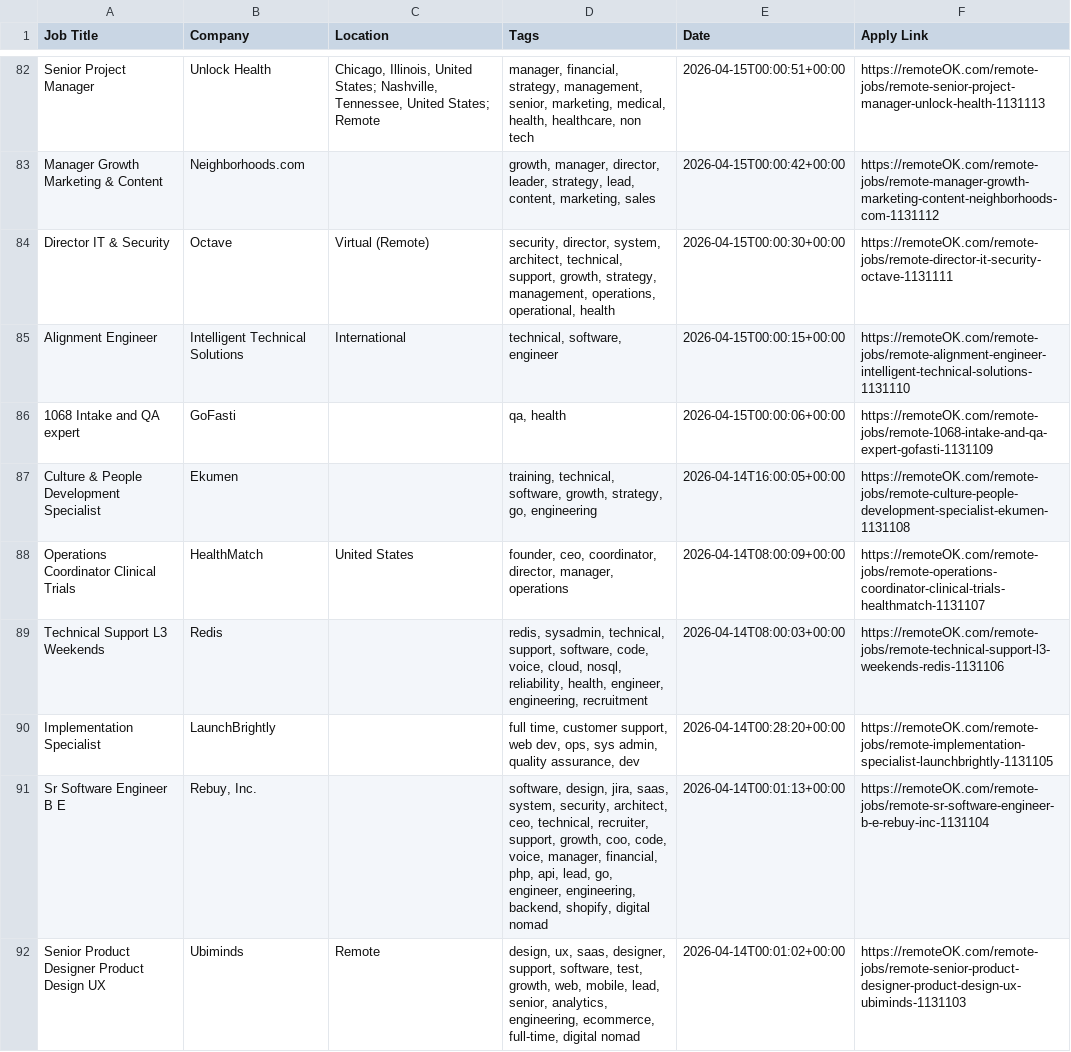
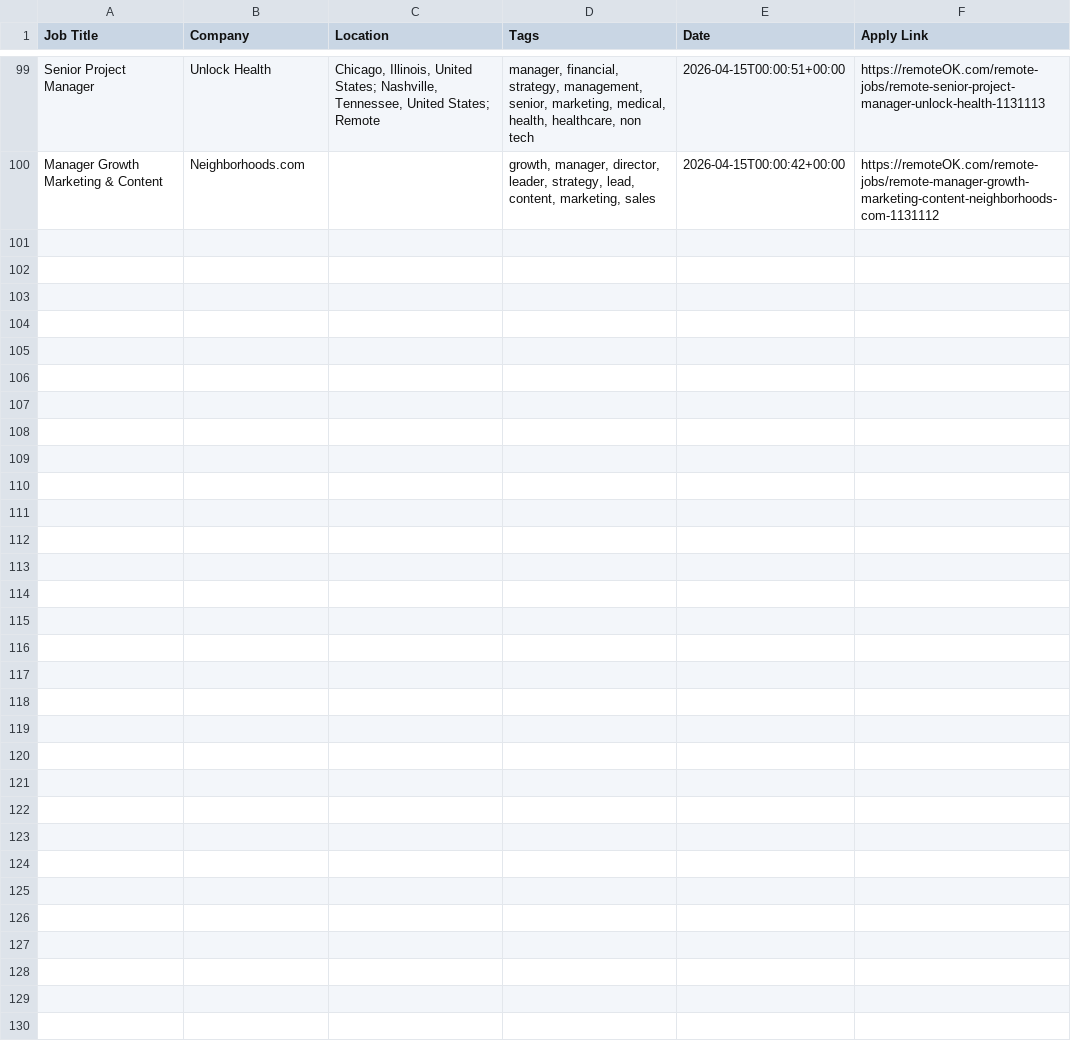
Before and after one commit to naveencoding75/job-market-pulse-2026, a CSV file: public/remote_jobs_live.csv, drawn as a sheet; only a part is shown, gaps mark what is left out; removed rows and columns are numbered as before the commit, all else as after; the diff covers the shown part only; the diff names each change by its address in the sheet, - before the commit and + after, or states it on an @@ line.

```diff
--- a/public/remote_jobs_live.csv
+++ b/public/remote_jobs_live.csv
-row 84: Director IT & Security | Octave | Virtual (Remote) | security, director, system, architect, technical, support, growth, strategy, management, operations, operational, health | 2026-04-15T00:00:30+00:00 | https://remoteOK.com/remote-jobs/remote-director-it-security-octave-1131111
-row 85: Alignment Engineer | Intelligent Technical Solutions | International | technical, software, engineer | 2026-04-15T00:00:15+00:00 | https://remoteOK.com/remote-jobs/remote-alignment-engineer-intelligent-technical-solutions-1131110
-row 86: 1068 Intake and QA expert | GoFasti |  | qa, health | 2026-04-15T00:00:06+00:00 | https://remoteOK.com/remote-jobs/remote-1068-intake-and-qa-expert-gofasti-1131109
-row 87: Culture & People Development Specialist | Ekumen |  | training, technical, software, growth, strategy, go, engineering | 2026-04-14T16:00:05+00:00 | https://remoteOK.com/remote-jobs/remote-culture-people-development-specialist-ekumen-1131108
-row 88: Operations Coordinator Clinical Trials | HealthMatch | United States | founder, ceo, coordinator, director, manager, operations | 2026-04-14T08:00:09+00:00 | https://remoteOK.com/remote-jobs/remote-operations-coordinator-clinical-trials-healthmatch-1131107
-row 89: Technical Support L3 Weekends | Redis |  | redis, sysadmin, technical, support, software, code, voice, cloud, nosql, reliability, health, engineer, engineering, recruitment | 2026-04-14T08:00:03+00:00 | https://remoteOK.com/remote-jobs/remote-technical-support-l3-weekends-redis-1131106
-row 90: Implementation Specialist | LaunchBrightly |  | full time, customer support, web dev, ops, sys admin, quality assurance, dev | 2026-04-14T00:28:20+00:00 | https://remoteOK.com/remote-jobs/remote-implementation-specialist-launchbrightly-1131105
-row 91: Sr Software Engineer B E | Rebuy, Inc. |  | software, design, jira, saas, system, security, architect, ceo, technical, recruiter, support, growth, coo, code, voice, manager, financial, php, api, lead, go, engineer, engineering, backend, shopify, digital nomad | 2026-04-14T00:01:13+00:00 | https://remoteOK.com/remote-jobs/remote-sr-software-engineer-b-e-rebuy-inc-1131104
-row 92: Senior Product Designer Product Design UX | Ubiminds | Remote | design, ux, saas, designer, support, software, test, growth, web, mobile, lead, senior, analytics, engineering, ecommerce, full-time, digital nomad | 2026-04-14T00:01:02+00:00 | https://remoteOK.com/remote-jobs/remote-senior-product-designer-product-design-ux-ubiminds-1131103
```
Also changed, not shown: 17 added rows and 8 removed rows elsewhere in this file.
